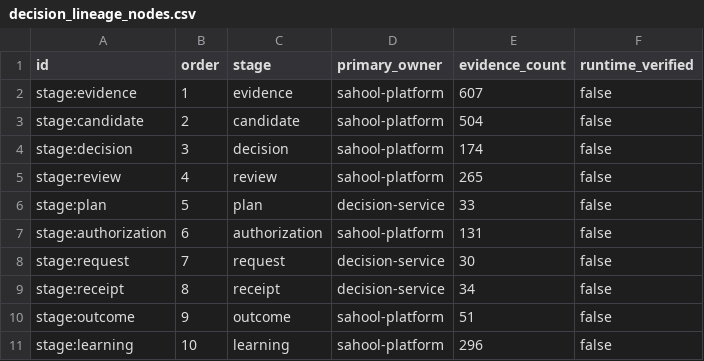
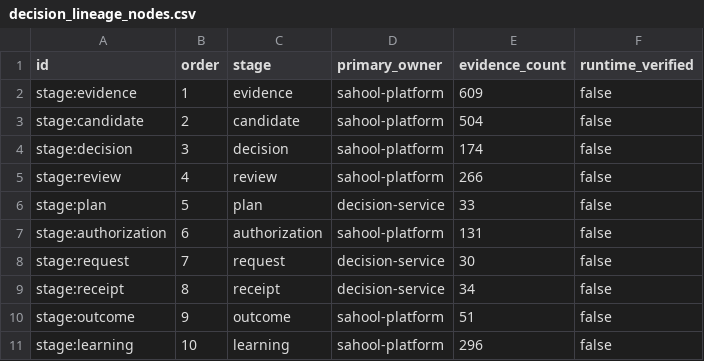
Before and after one commit to kafaat/ai_platform_complete_v2.0.0_enhanced, a CSV file: decision-lineage/generated/decision_lineage_nodes.csv, drawn as a sheet.

```diff
--- a/decision-lineage/generated/decision_lineage_nodes.csv
+++ b/decision-lineage/generated/decision_lineage_nodes.csv
@@ -1,6 +1,6 @@
 id,order,stage,primary_owner,evidence_count,runtime_verified
-stage:evidence,1,evidence,sahool-platform,607,false
+stage:evidence,1,evidence,sahool-platform,609,false
 stage:candidate,2,candidate,sahool-platform,504,false
 stage:decision,3,decision,sahool-platform,174,false
-stage:review,4,review,sahool-platform,265,false
+stage:review,4,review,sahool-platform,266,false
 stage:plan,5,plan,decision-service,33,false
```
Also changed, not shown: api_versioning_inventory.csv, capabilities/generated/capability_link_candidates.csv, 54 other files.
